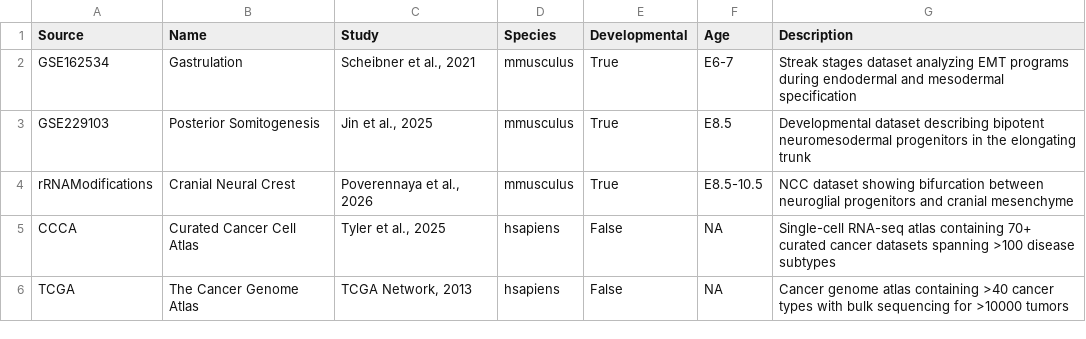
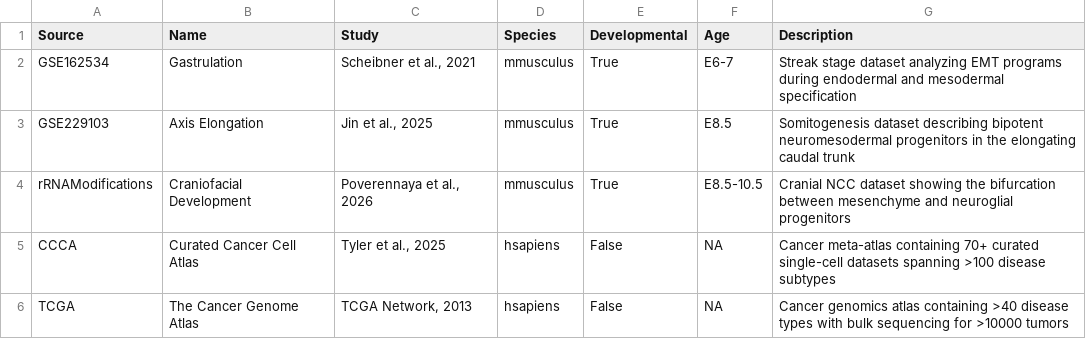
Before and after one commit to calebclayreagor/EMToolbox, a CSV file: data/summary.csv, drawn as a sheet.

Commit message:
Change dataset names again

```diff
--- a/data/summary.csv
+++ b/data/summary.csv
@@ -1,6 +1,6 @@
 Source,Name,Study,Species,Developmental,Age,Description
-GSE162534,Gastrulation,"Scheibner et al., 2021",mmusculus,True,E6-7,Streak stages dataset analyzing EMT programs during endodermal and mesodermal specification
-GSE229103,Posterior Somitogenesis,"Jin et al., 2025",mmusculus,True,E8.5,Developmental dataset describing bipotent neuromesodermal progenitors in the elongating trunk
-rRNAModifications,Cranial Neural Crest,"Poverennaya et al., 2026",mmusculus,True,E8.5-10.5,NCC dataset showing bifurcation between neuroglial progenitors and cranial mesenchyme
-CCCA,Curated Cancer Cell Atlas,"Tyler et al., 2025",hsapiens,False,NA,Single-cell RNA-seq atlas containing 70+ curated cancer datasets spanning >100 disease subtypes
-TCGA,The Cancer Genome Atlas,"TCGA Network, 2013",hsapiens,False,NA,Cancer genome atlas containing >40 cancer types with bulk sequencing for >10000 tumors
+GSE162534,Gastrulation,"Scheibner et al., 2021",mmusculus,True,E6-7,Streak stage dataset analyzing EMT programs during endodermal and mesodermal specification
+GSE229103,Axis Elongation,"Jin et al., 2025",mmusculus,True,E8.5,Somitogenesis dataset describing bipotent neuromesodermal progenitors in the elongating caudal trunk
+rRNAModifications,Craniofacial Development,"Poverennaya et al., 2026",mmusculus,True,E8.5-10.5,Cranial NCC dataset showing the bifurcation between mesenchyme and neuroglial progenitors
+CCCA,Curated Cancer Cell Atlas,"Tyler et al., 2025",hsapiens,False,NA,Cancer meta-atlas containing 70+ curated single-cell datasets spanning >100 disease subtypes
+TCGA,The Cancer Genome Atlas,"TCGA Network, 2013",hsapiens,False,NA,Cancer genomics atlas containing >40 disease types with bulk sequencing for >10000 tumors
```
Also changed, not shown: 4 other files.
